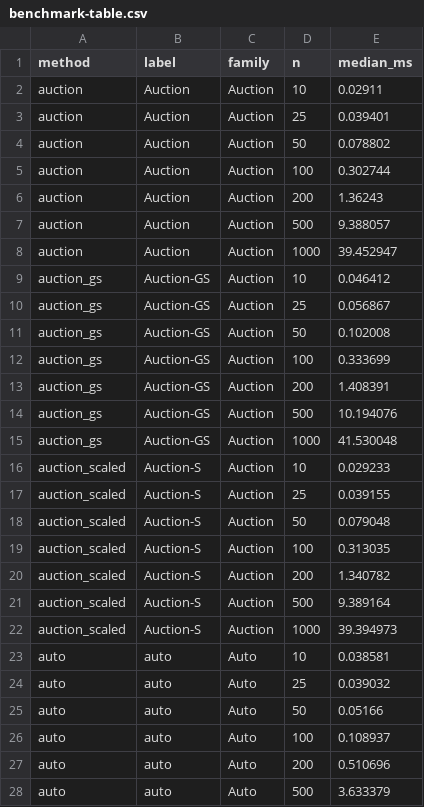
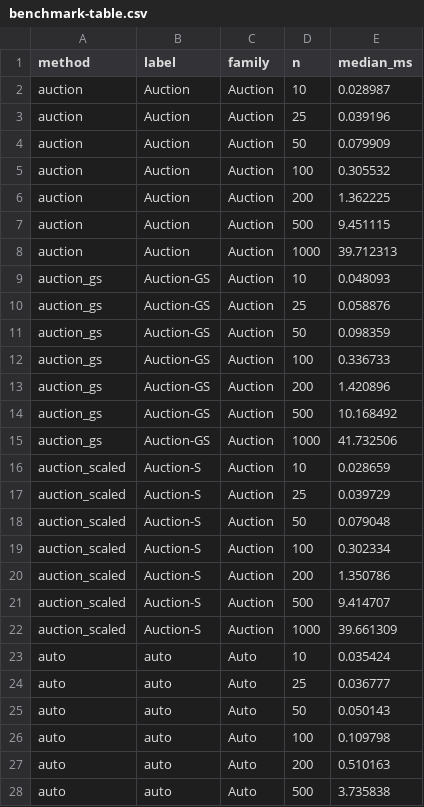
Before and after one commit to gcol33/couplr, a CSV file: paper/benchmark-table.csv, drawn as a sheet; only a part is shown; the diff covers the shown part only.

```diff
--- a/paper/benchmark-table.csv
+++ b/paper/benchmark-table.csv
@@ -1,28 +1,28 @@
 "method","label","family","n","median_ms"
-"auction","Auction","Auction",10,0.02911
-"auction","Auction","Auction",25,0.039401
-"auction","Auction","Auction",50,0.078802
-"auction","Auction","Auction",100,0.302744
-"auction","Auction","Auction",200,1.36243
-"auction","Auction","Auction",500,9.388057
-"auction","Auction","Auction",1000,39.452947
-"auction_gs","Auction-GS","Auction",10,0.046412
-"auction_gs","Auction-GS","Auction",25,0.056867
-"auction_gs","Auction-GS","Auction",50,0.102008
-"auction_gs","Auction-GS","Auction",100,0.333699
-"auction_gs","Auction-GS","Auction",200,1.408391
-"auction_gs","Auction-GS","Auction",500,10.194076
-"auction_gs","Auction-GS","Auction",1000,41.530048
-"auction_scaled","Auction-S","Auction",10,0.029233
-"auction_scaled","Auction-S","Auction",25,0.039155
+"auction","Auction","Auction",10,0.028987
+"auction","Auction","Auction",25,0.039196
+"auction","Auction","Auction",50,0.079909
+"auction","Auction","Auction",100,0.305532
+"auction","Auction","Auction",200,1.362225
+"auction","Auction","Auction",500,9.451115
+"auction","Auction","Auction",1000,39.712313
+"auction_gs","Auction-GS","Auction",10,0.048093
+"auction_gs","Auction-GS","Auction",25,0.058876
+"auction_gs","Auction-GS","Auction",50,0.098359
+"auction_gs","Auction-GS","Auction",100,0.336733
+"auction_gs","Auction-GS","Auction",200,1.420896
+"auction_gs","Auction-GS","Auction",500,10.168492
+"auction_gs","Auction-GS","Auction",1000,41.732506
+"auction_scaled","Auction-S","Auction",10,0.028659
+"auction_scaled","Auction-S","Auction",25,0.039729
 "auction_scaled","Auction-S","Auction",50,0.079048
-"auction_scaled","Auction-S","Auction",100,0.313035
-"auction_scaled","Auction-S","Auction",200,1.340782
-"auction_scaled","Auction-S","Auction",500,9.389164
-"auction_scaled","Auction-S","Auction",1000,39.394973
-"auto","auto","Auto",10,0.038581
-"auto","auto","Auto",25,0.039032
-"auto","auto","Auto",50,0.05166
-"auto","auto","Auto",100,0.108937
-"auto","auto","Auto",200,0.510696
-"auto","auto","Auto",500,3.633379
+"auction_scaled","Auction-S","Auction",100,0.302334
+"auction_scaled","Auction-S","Auction",200,1.350786
+"auction_scaled","Auction-S","Auction",500,9.414707
+"auction_scaled","Auction-S","Auction",1000,39.661309
+"auto","auto","Auto",10,0.035424
+"auto","auto","Auto",25,0.036777
+"auto","auto","Auto",50,0.050143
+"auto","auto","Auto",100,0.109798
+"auto","auto","Auto",200,0.510163
+"auto","auto","Auto",500,3.735838
```
Also changed, not shown: 120 edited cells elsewhere in this file, paper/implicit-grid-results.csv, paper/memory-results.csv, 13 other files.
